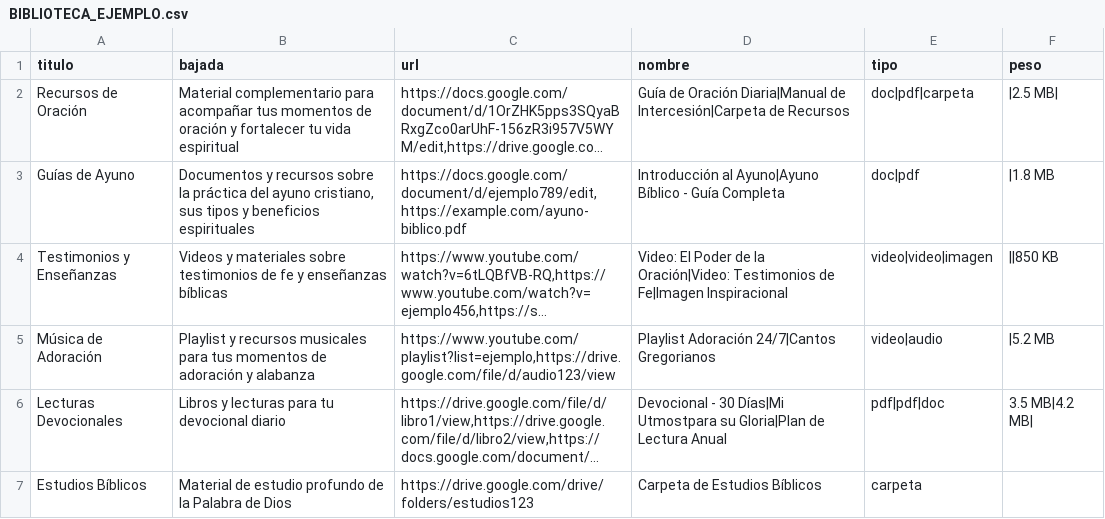
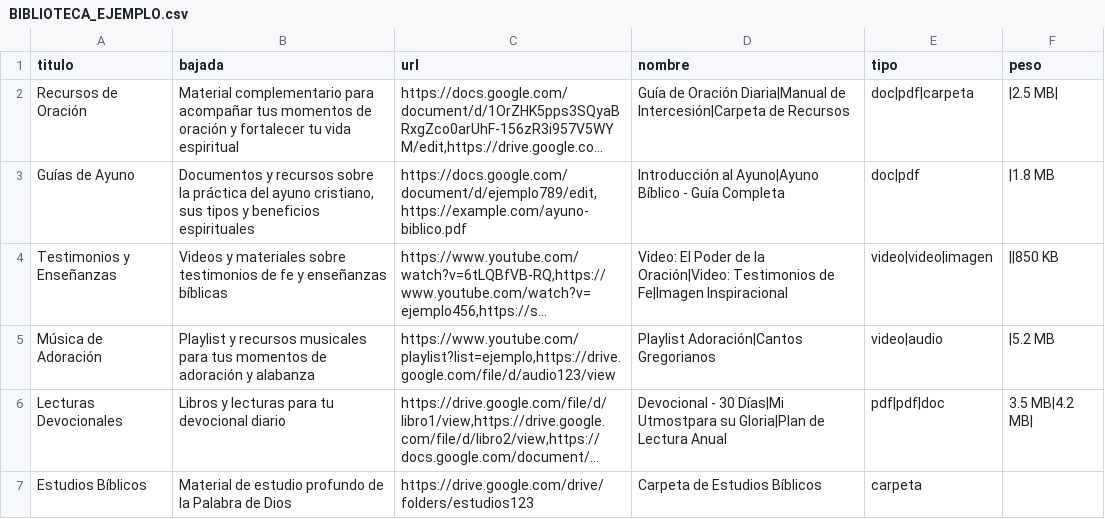
Before and after one commit to joniko/jujuy25, a CSV file: BIBLIOTECA_EJEMPLO.csv, drawn as a sheet; long unchanged cells end in …; the diff names each change by its address in the sheet, - before the commit and + after, or states it on an @@ line.

```diff
--- a/BIBLIOTECA_EJEMPLO.csv
+++ b/BIBLIOTECA_EJEMPLO.csv
-D5 (nombre): Playlist Adoración 24/7|Cantos Gregorianos
+D5 (nombre): Playlist Adoración|Cantos Gregorianos
```
Also changed, not shown: 14 other files.
